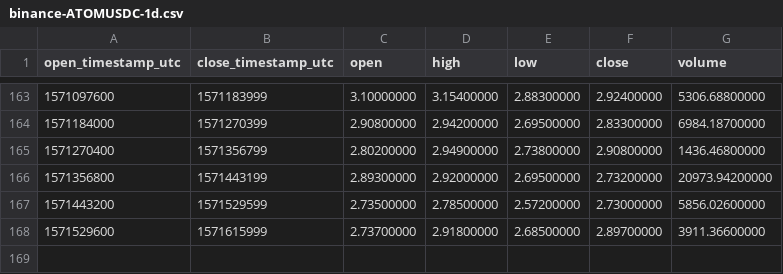
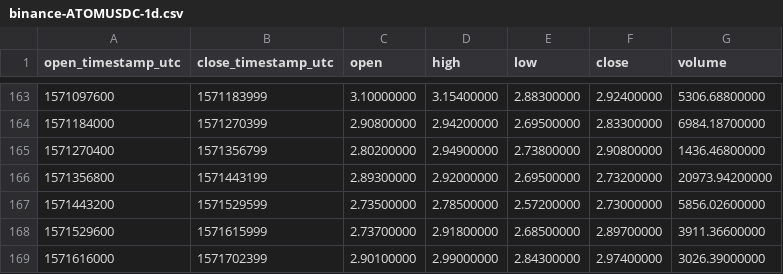
Before and after one commit to cryptobigbro/binance-ATOMUSDC, a CSV file: binance-ATOMUSDC-1d.csv, drawn as a sheet; only a part is shown, gaps mark what is left out.

```diff
--- a/binance-ATOMUSDC-1d.csv
+++ b/binance-ATOMUSDC-1d.csv
@@ -168 +168,2 @@ open_timestamp_utc,close_timestamp_utc,open,high,low,close,volume
 1571529600,1571615999,2.73700000,2.91800000,2.68500000,2.89700000,3911.36600000
+1571616000,1571702399,2.90100000,2.99000000,2.84300000,2.97400000,3026.39000000
```
Also changed, not shown: binance-ATOMUSDC-1h.csv.
